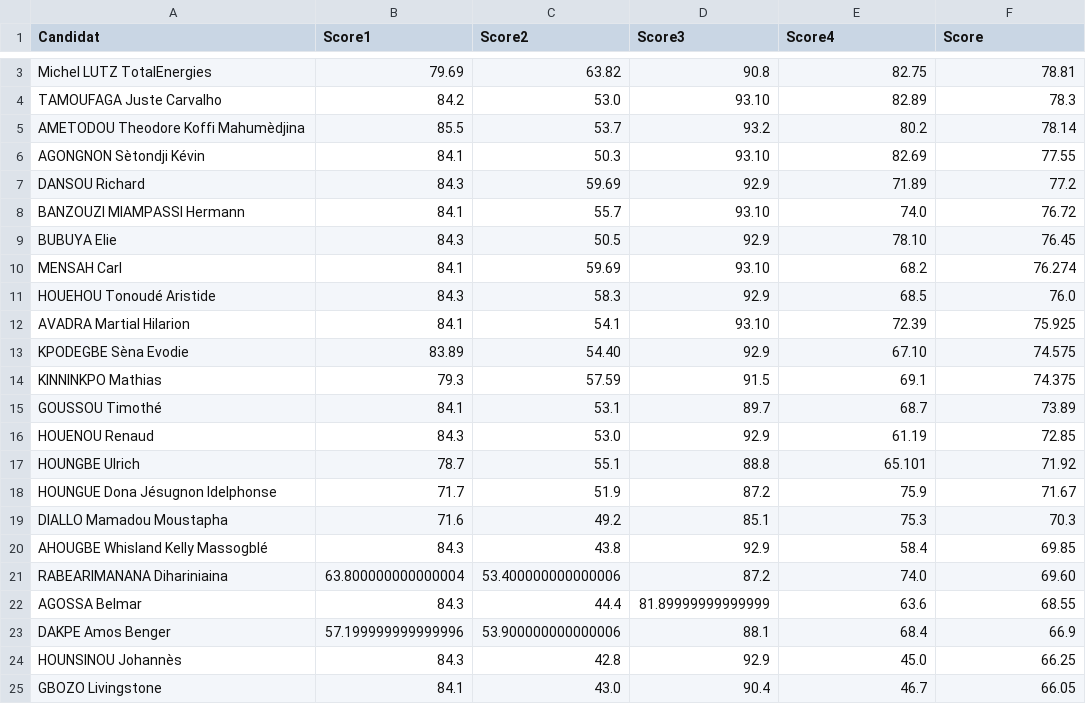
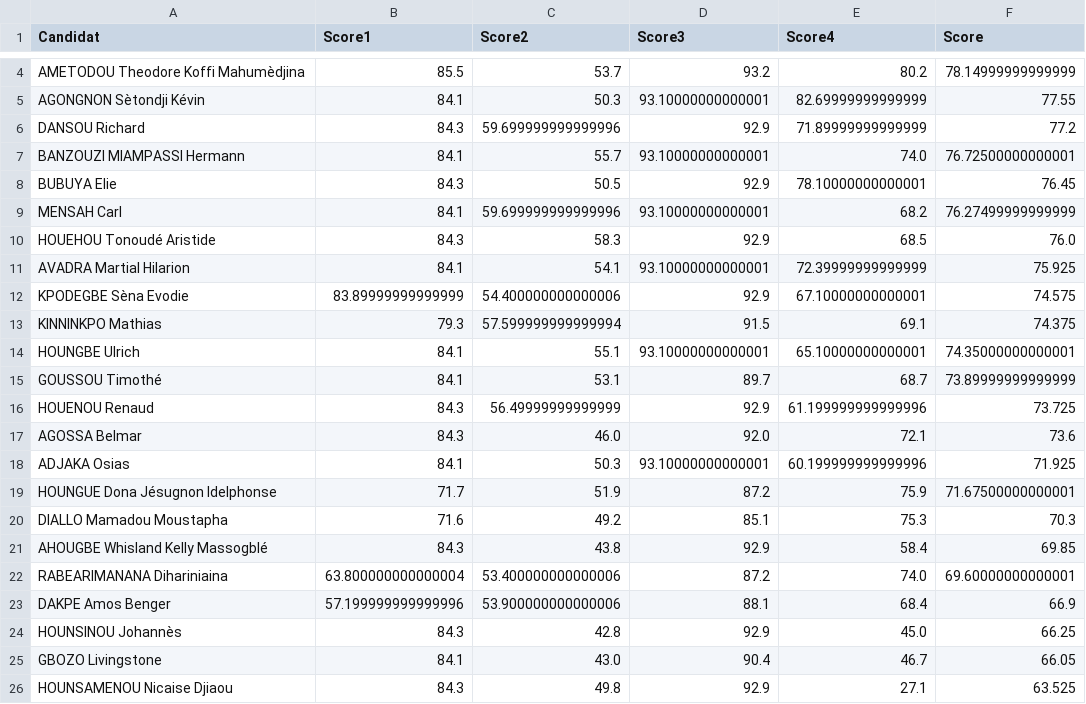
Before and after one commit to JospinJudes/jospinjudes.github.io, a CSV file: assets/data/resultat.csv, drawn as a sheet; only a part is shown, gaps mark what is left out; the shorter side is filled out with more unchanged rows; removed rows and columns are numbered as before the commit, all else as after; the diff covers the shown part only; the diff names each change by its address in the sheet, - before the commit and + after, or states it on an @@ line.

Commit message:
Add files via upload

```diff
--- a/assets/data/resultat.csv
+++ b/assets/data/resultat.csv
-row 3: Michel LUTZ TotalEnergies | 79.69 | 63.82 | 90.8 | 82.75 | 78.81
-row 4: TAMOUFAGA Juste Carvalho | 84.2 | 53.0 | 93.10 | 82.89 | 78.3
-F4 (Score): 78.14
+F4 (Score): 78.14999999999999
-D5 (Score3): 93.10
+D5 (Score3): 93.10000000000001
-E5 (Score4): 82.69
+E5 (Score4): 82.69999999999999
-C6 (Score2): 59.69
+C6 (Score2): 59.699999999999996
-E6 (Score4): 71.89
+E6 (Score4): 71.89999999999999
-D7 (Score3): 93.10
+D7 (Score3): 93.10000000000001
-F7 (Score): 76.72
+F7 (Score): 76.72500000000001
-E8 (Score4): 78.10
+E8 (Score4): 78.10000000000001
-C9 (Score2): 59.69
+C9 (Score2): 59.699999999999996
-D9 (Score3): 93.10
+D9 (Score3): 93.10000000000001
-F9 (Score): 76.274
+F9 (Score): 76.27499999999999
-D11 (Score3): 93.10
+D11 (Score3): 93.10000000000001
-E11 (Score4): 72.39
+E11 (Score4): 72.39999999999999
-B12 (Score1): 83.89
+B12 (Score1): 83.89999999999999
-C12 (Score2): 54.40
+C12 (Score2): 54.400000000000006
-E12 (Score4): 67.10
+E12 (Score4): 67.10000000000001
-C13 (Score2): 57.59
+C13 (Score2): 57.599999999999994
+row 14: HOUNGBE Ulrich | 84.1 | 55.1 | 93.10000000000001 | 65.10000000000001 | 74.35000000000001
-F15 (Score): 73.89
+F15 (Score): 73.89999999999999
-C16 (Score2): 53.0
+C16 (Score2): 56.49999999999999
-E16 (Score4): 61.19
+E16 (Score4): 61.199999999999996
-F16 (Score): 72.85
+F16 (Score): 73.725
-row 17: HOUNGBE Ulrich | 78.7 | 55.1 | 88.8 | 65.101 | 71.92
+row 17: AGOSSA Belmar | 84.3 | 46.0 | 92.0 | 72.1 | 73.6
+row 18: ADJAKA Osias | 84.1 | 50.3 | 93.10000000000001 | 60.199999999999996 | 71.925
-F19 (Score): 71.67
+F19 (Score): 71.67500000000001
-F22 (Score): 69.60
+F22 (Score): 69.60000000000001
-row 22: AGOSSA Belmar | 84.3 | 44.4 | 81.89999999999999 | 63.6 | 68.55
```
Also changed, not shown: 3 added rows, 3 removed rows, 9 moved rows and 9 edited cells elsewhere in this file.
